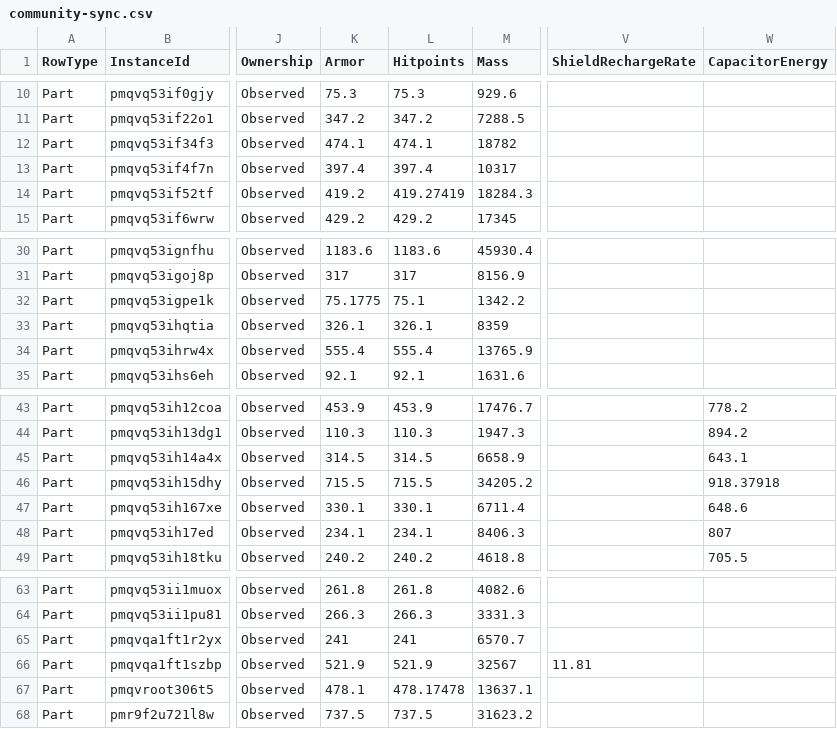
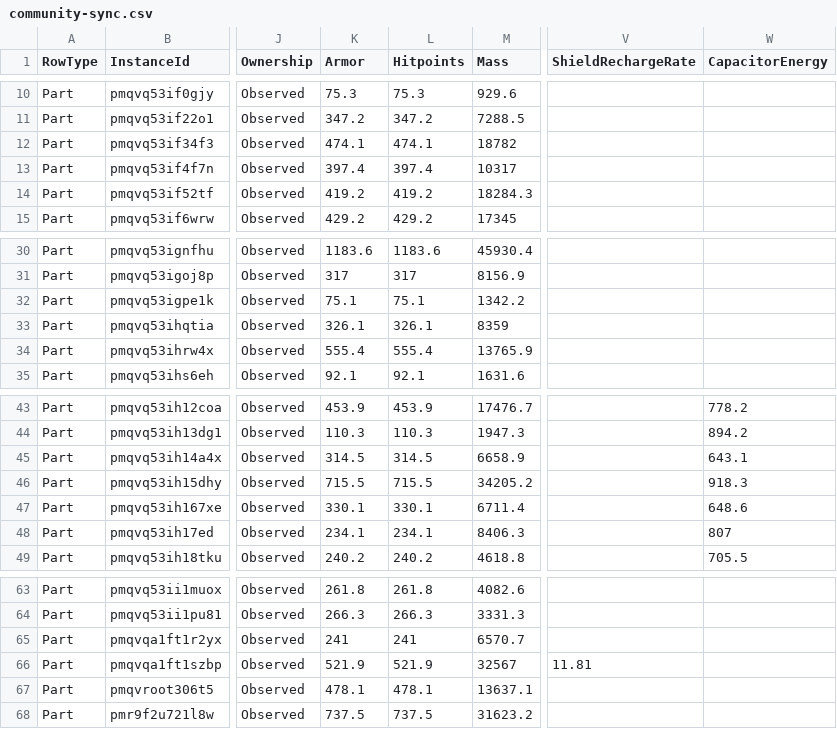
Before and after one commit to Severend/SWGR_Space_Tool, a CSV file: community-sync.csv, drawn as a sheet; only a part is shown, gaps mark what is left out; the diff names each change by its address in the sheet, - before the commit and + after, or states it on an @@ line.

```diff
--- a/community-sync.csv
+++ b/community-sync.csv
-L14 (Hitpoints): 419.27419
+L14 (Hitpoints): 419.2
-K32 (Armor): 75.1775
+K32 (Armor): 75.1
-W46 (CapacitorEnergy): 918.37918
+W46 (CapacitorEnergy): 918.3
-L67 (Hitpoints): 478.17478
+L67 (Hitpoints): 478.1
```
Also changed, not shown: 1 other file.
